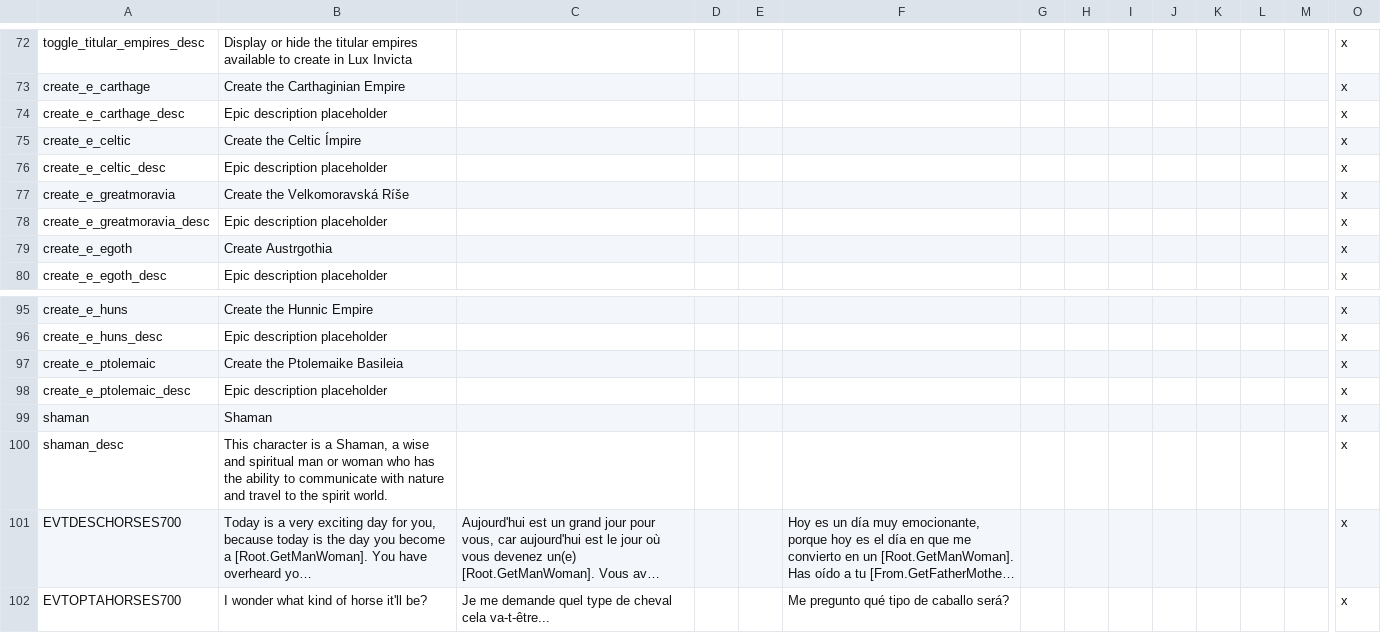
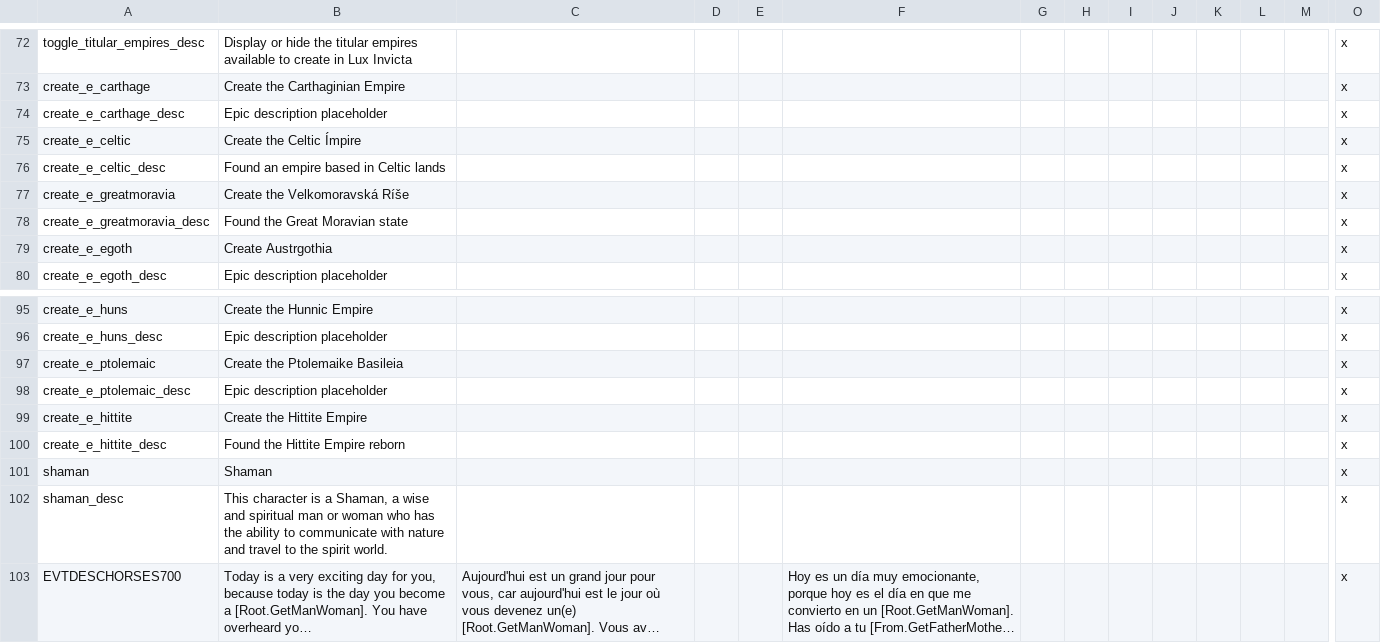
Before and after one commit to preslavb/lux-invicta-repository, a CSV file: localisation/lux_trait_events.csv, drawn as a sheet; only a part is shown, gaps mark what is left out; the shorter side is filled out with more unchanged rows; long unchanged cells end in …; rows hold the shown columns only; the diff names each change by its address in the sheet, - before the commit and + after, or states it on an @@ line.

```diff
--- a/localisation/lux_trait_events.csv
+++ b/localisation/lux_trait_events.csv
-B76: Epic description placeholder
+B76: Found an empire based in Celtic lands
-B78: Epic description placeholder
+B78: Found the Great Moravian state
+row 99: create_e_hittite | Create the Hittite Empire |  |  |  |  |  |  |  |  |  |  |  | x
+row 100: create_e_hittite_desc | Found the Hittite Empire reborn |  |  |  |  |  |  |  |  |  |  |  | x
```
